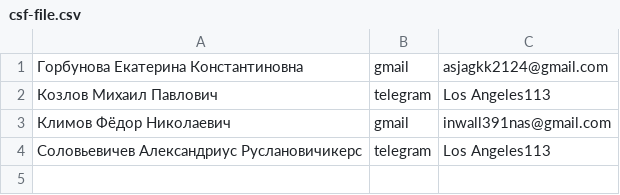
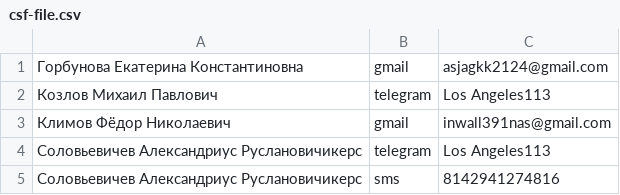
Before and after one commit to web-inwall/emergency-notification-system, a CSV file: csf-file.csv, drawn as a sheet.

```diff
--- a/csf-file.csv
+++ b/csf-file.csv
@@ -4 +4,2 @@
 Соловьевичев Александриус Руслановичикерс,telegram,Los Angeles113
+Соловьевичев Александриус Руслановичикерс,sms,8142941274816
```
Also changed, not shown: 21 other files.
